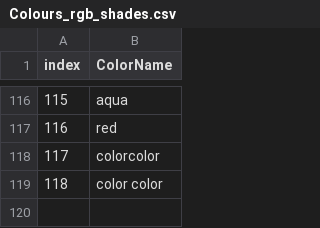
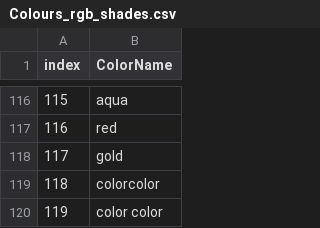
Before and after one commit to oldurand/MATH30601e4, a CSV file: Colours_rgb_shades.csv, drawn as a sheet; only a part is shown, gaps mark what is left out; addresses are those after the commit; the diff names each change by its address in the sheet, - before the commit and + after, or states it on an @@ line.

Commit message:
Update

```diff
--- a/Colours_rgb_shades.csv
+++ b/Colours_rgb_shades.csv
+row 118: 117 | gold
@@ column A (index) renumbered from row 119 down @@
```
